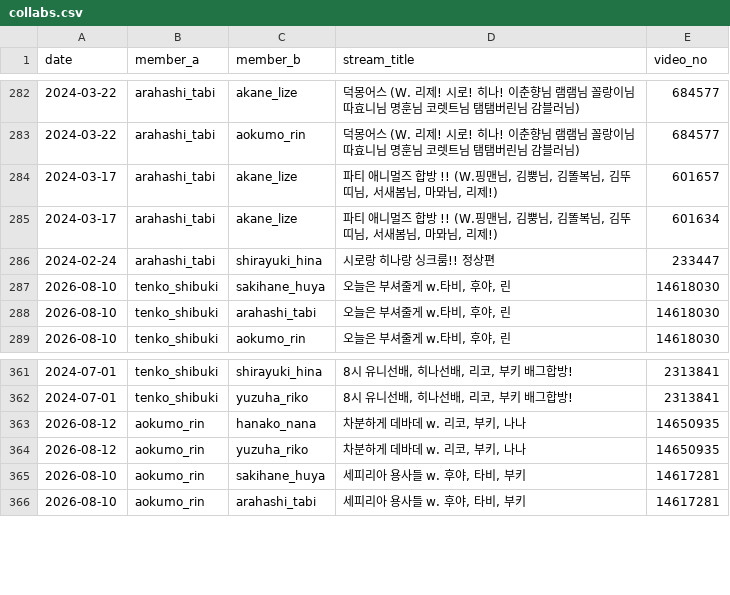
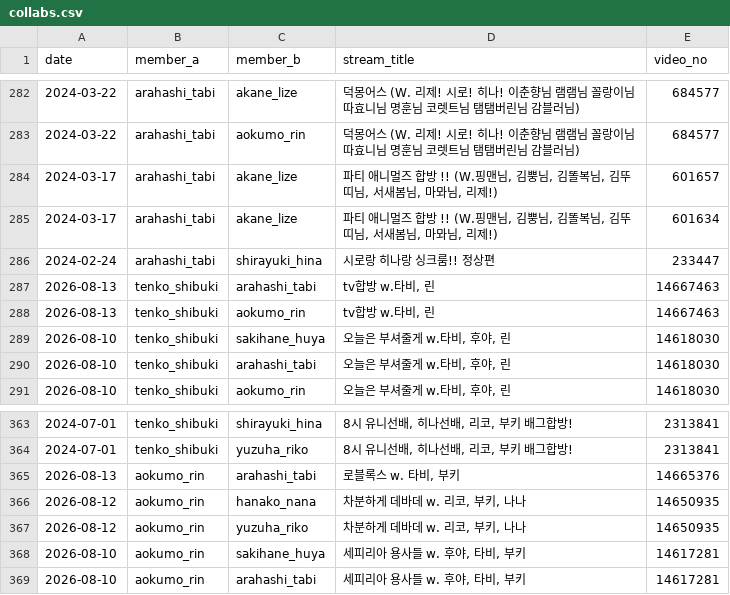
Before and after one commit to coding-jhj/Stelive_data, a CSV file: data/collabs.csv, drawn as a sheet; only a part is shown, gaps mark what is left out; the diff names each change by its address in the sheet, - before the commit and + after, or states it on an @@ line.

```diff
--- a/data/collabs.csv
+++ b/data/collabs.csv
+row 287: 2026-08-13 | tenko_shibuki | arahashi_tabi | tv합방 w.타비, 린 | 14667463
+row 288: 2026-08-13 | tenko_shibuki | aokumo_rin | tv합방 w.타비, 린 | 14667463
+row 365: 2026-08-13 | aokumo_rin | arahashi_tabi | 로블록스 w. 타비, 부키 | 14665376
```
Also changed, not shown: data/followers.csv, data/streams.csv, 3 other files.
